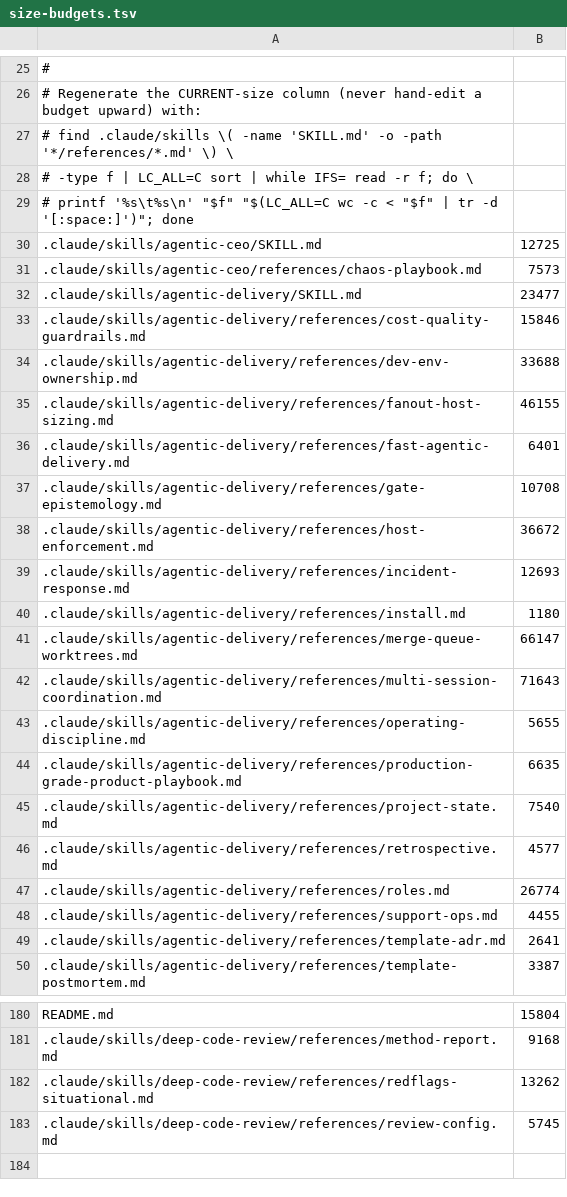
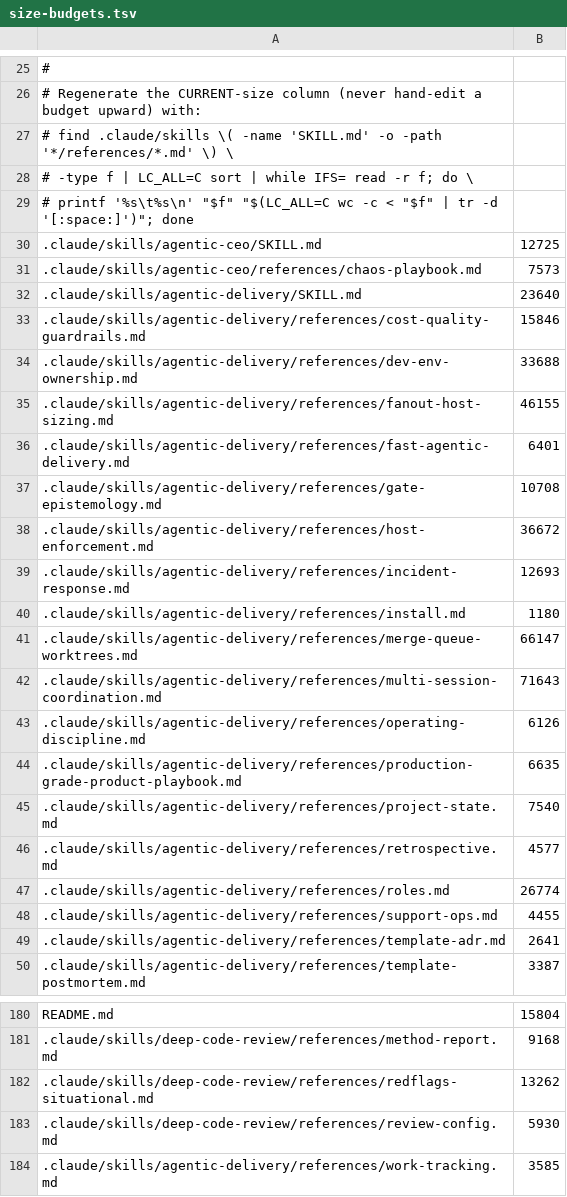
Before and after one commit to andyschwab/deep-code-review, a TSV file: scripts/size-budgets.tsv, drawn as a sheet; only a part is shown, gaps mark what is left out.

```diff
--- a/scripts/size-budgets.tsv
+++ b/scripts/size-budgets.tsv
@@ -31,3 +31,3 @@
 .claude/skills/agentic-ceo/references/chaos-playbook.md	7573
-.claude/skills/agentic-delivery/SKILL.md	23477
+.claude/skills/agentic-delivery/SKILL.md	23640
 .claude/skills/agentic-delivery/references/cost-quality-guardrails.md	15846
@@ -42,3 +42,3 @@
 .claude/skills/agentic-delivery/references/multi-session-coordination.md	71643
-.claude/skills/agentic-delivery/references/operating-discipline.md	5655
+.claude/skills/agentic-delivery/references/operating-discipline.md	6126
 .claude/skills/agentic-delivery/references/production-grade-product-playbook.md	6635
@@ -182,2 +182,3 @@ README.md	15804
 .claude/skills/deep-code-review/references/redflags-situational.md	13262
-.claude/skills/deep-code-review/references/review-config.md	5745
+.claude/skills/deep-code-review/references/review-config.md	5930
+.claude/skills/agentic-delivery/references/work-tracking.md	3585
```
Also changed, not shown: 10 other files.
